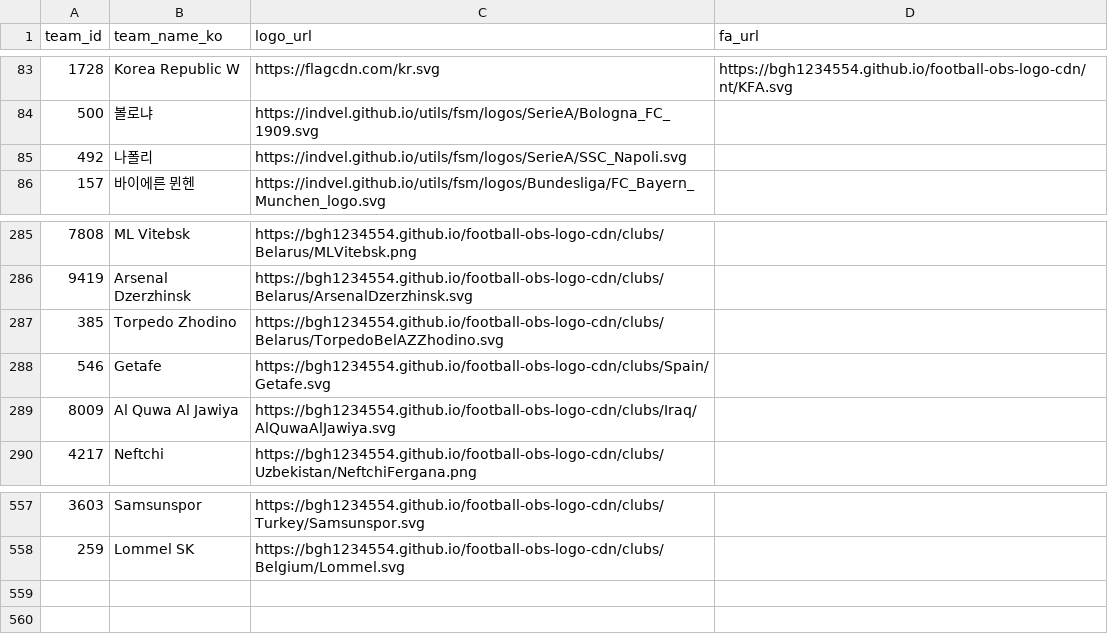
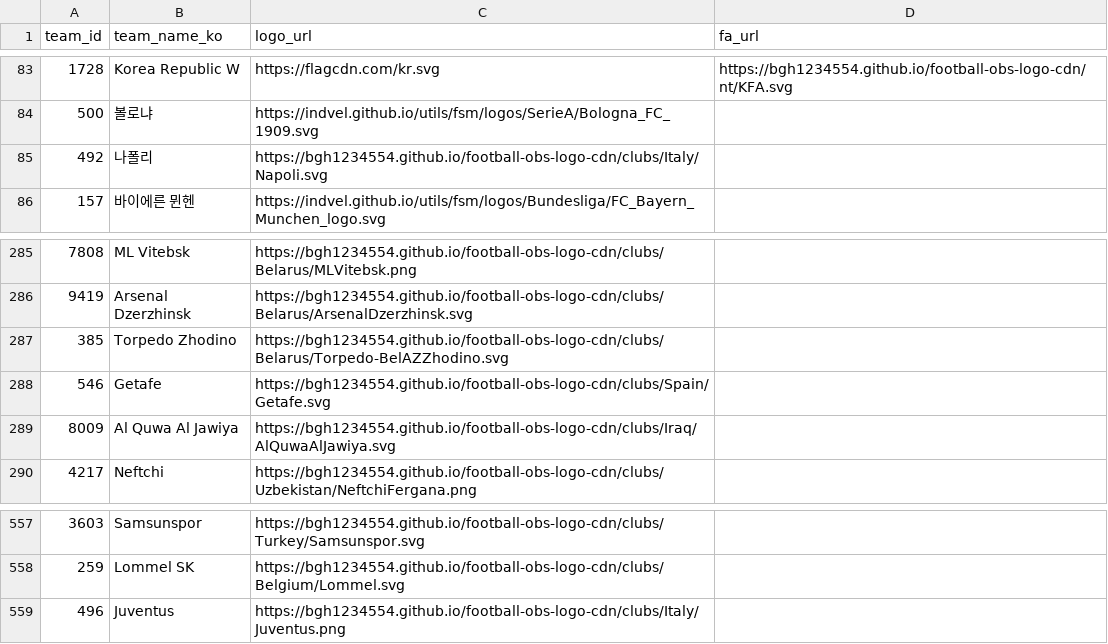
Before and after one commit to bgh1234554/football-obs-backend, a CSV file: src/main/resources/data/logos.csv, drawn as a sheet; only a part is shown, gaps mark what is left out.

```diff
--- a/src/main/resources/data/logos.csv
+++ b/src/main/resources/data/logos.csv
@@ -84,3 +84,3 @@ team_id, team_name_ko, logo_url, fa_url
 500,볼로냐,https://indvel.github.io/utils/fsm/logos/SerieA/Bologna_FC_1909.svg,
-492,나폴리,https://indvel.github.io/utils/fsm/logos/SerieA/SSC_Napoli.svg,
+492,나폴리,https://bgh1234554.github.io/football-obs-logo-cdn/clubs/Italy/Napoli.svg,,
 157,바이에른 뮌헨,https://indvel.github.io/utils/fsm/logos/Bundesliga/FC_Bayern_Munchen_logo.svg,
@@ -286,3 +286,3 @@ team_id, team_name_ko, logo_url, fa_url
 9419,Arsenal Dzerzhinsk,https://bgh1234554.github.io/football-obs-logo-cdn/clubs/Belarus/ArsenalDzerzhinsk.svg
-385,Torpedo Zhodino,https://bgh1234554.github.io/football-obs-logo-cdn/clubs/Belarus/TorpedoBelAZZhodino.svg
+385,Torpedo Zhodino,https://bgh1234554.github.io/football-obs-logo-cdn/clubs/Belarus/Torpedo-BelAZZhodino.svg
 546,Getafe,https://bgh1234554.github.io/football-obs-logo-cdn/clubs/Spain/Getafe.svg
@@ -558 +558,2 @@ team_id, team_name_ko, logo_url, fa_url
 259,Lommel SK,https://bgh1234554.github.io/football-obs-logo-cdn/clubs/Belgium/Lommel.svg
+496,Juventus,https://bgh1234554.github.io/football-obs-logo-cdn/clubs/Italy/Juventus.png
```
Also changed, not shown: src/main/resources/data/teams.csv, 1 other file.
